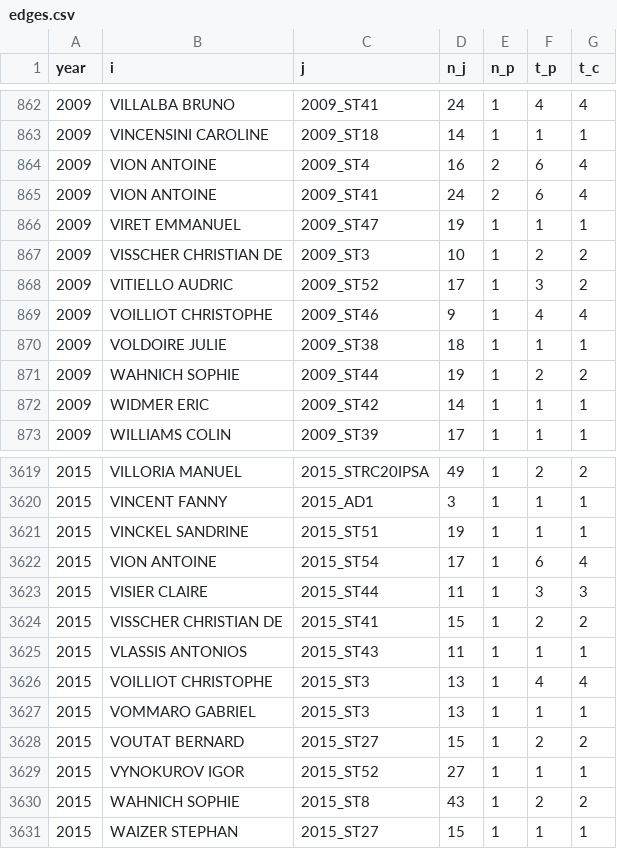
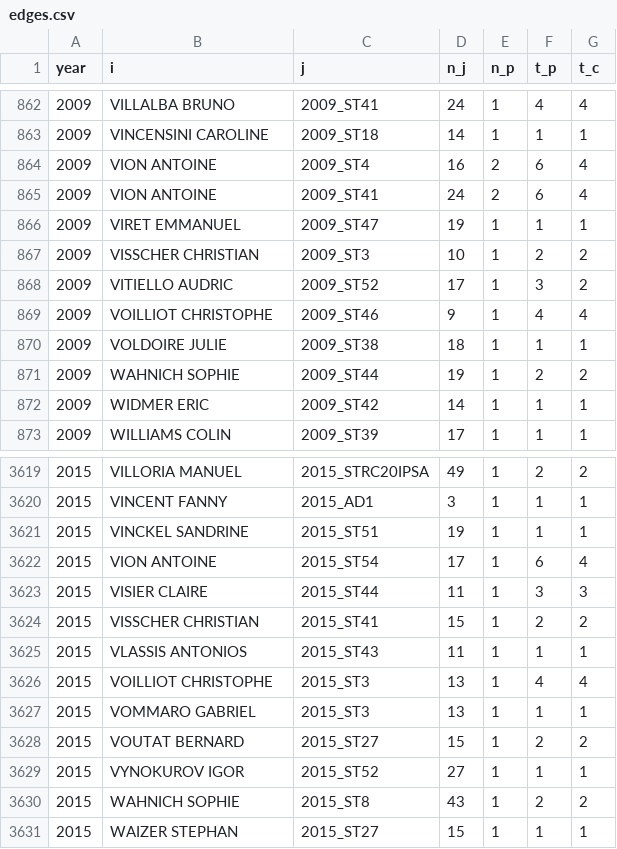
Before and after one commit to briatte/congres-afsp, a CSV file: data/edges.csv, drawn as a sheet; only a part is shown, gaps mark what is left out.

```diff
--- a/data/edges.csv
+++ b/data/edges.csv
@@ -866,3 +866,3 @@ year,i,j,n_j,n_p,t_p,t_c
 2009,VIRET EMMANUEL,2009_ST47,19,1,1,1
-2009,VISSCHER CHRISTIAN DE,2009_ST3,10,1,2,2
+2009,VISSCHER CHRISTIAN,2009_ST3,10,1,2,2
 2009,VITIELLO AUDRIC,2009_ST52,17,1,3,2
@@ -3623,3 +3623,3 @@ year,i,j,n_j,n_p,t_p,t_c
 2015,VISIER CLAIRE,2015_ST44,11,1,3,3
-2015,VISSCHER CHRISTIAN DE,2015_ST41,15,1,2,2
+2015,VISSCHER CHRISTIAN,2015_ST41,15,1,2,2
 2015,VLASSIS ANTONIOS,2015_ST43,11,1,1,1
```
Also changed, not shown: 1 other file.
